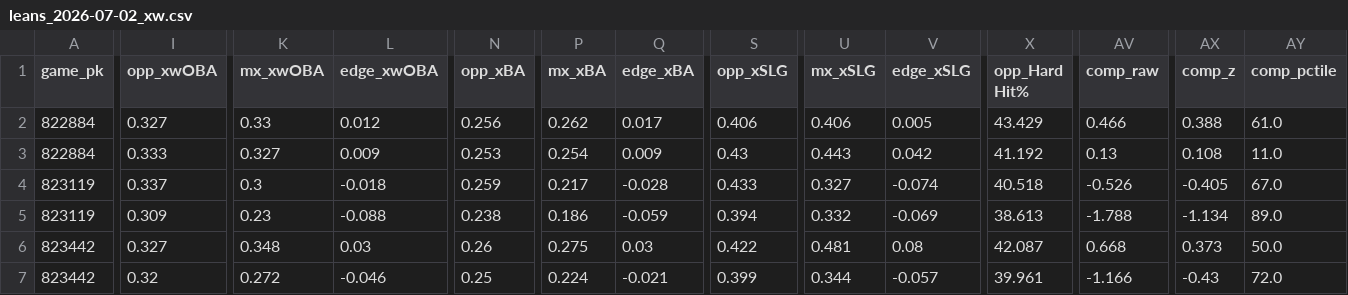
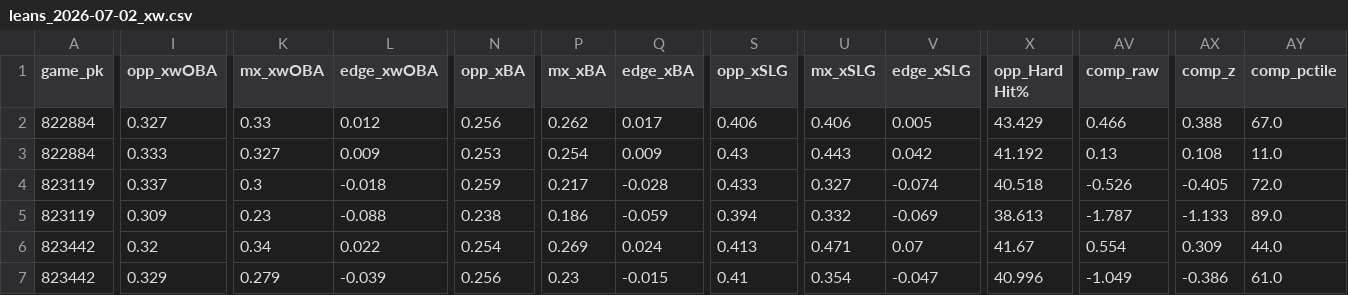
Before and after one commit to Dave356w/sports-display-renderer, a CSV file: data/leans_2026-07-02_xw.csv, drawn as a sheet; only a part is shown, gaps mark what is left out; the diff covers the shown part only; the diff names each change by its address in the sheet, - before the commit and + after, or states it on an @@ line.

```diff
--- a/data/leans_2026-07-02_xw.csv
+++ b/data/leans_2026-07-02_xw.csv
-AY2 (comp_pctile): 61.0
+AY2 (comp_pctile): 67.0
-AY4 (comp_pctile): 67.0
+AY4 (comp_pctile): 72.0
-AV5 (comp_raw): -1.788
+AV5 (comp_raw): -1.787
-AX5 (comp_z): -1.134
+AX5 (comp_z): -1.133
-I6 (opp_xwOBA): 0.327
+I6 (opp_xwOBA): 0.32
-K6 (mx_xwOBA): 0.348
+K6 (mx_xwOBA): 0.34
-L6 (edge_xwOBA): 0.03
+L6 (edge_xwOBA): 0.022
-N6 (opp_xBA): 0.26
+N6 (opp_xBA): 0.254
-P6 (mx_xBA): 0.275
+P6 (mx_xBA): 0.269
-Q6 (edge_xBA): 0.03
+Q6 (edge_xBA): 0.024
-S6 (opp_xSLG): 0.422
+S6 (opp_xSLG): 0.413
-U6 (mx_xSLG): 0.481
+U6 (mx_xSLG): 0.471
-V6 (edge_xSLG): 0.08
+V6 (edge_xSLG): 0.07
-X6 (opp_Hard Hit%): 42.087
+X6 (opp_Hard Hit%): 41.67
-AV6 (comp_raw): 0.668
+AV6 (comp_raw): 0.554
-AX6 (comp_z): 0.373
+AX6 (comp_z): 0.309
-AY6 (comp_pctile): 50.0
+AY6 (comp_pctile): 44.0
-I7 (opp_xwOBA): 0.32
+I7 (opp_xwOBA): 0.329
-K7 (mx_xwOBA): 0.272
+K7 (mx_xwOBA): 0.279
-L7 (edge_xwOBA): -0.046
+L7 (edge_xwOBA): -0.039
-N7 (opp_xBA): 0.25
+N7 (opp_xBA): 0.256
-P7 (mx_xBA): 0.224
+P7 (mx_xBA): 0.23
-Q7 (edge_xBA): -0.021
+Q7 (edge_xBA): -0.015
-S7 (opp_xSLG): 0.399
+S7 (opp_xSLG): 0.41
-U7 (mx_xSLG): 0.344
+U7 (mx_xSLG): 0.354
-V7 (edge_xSLG): -0.057
+V7 (edge_xSLG): -0.047
-X7 (opp_Hard Hit%): 39.961
+X7 (opp_Hard Hit%): 40.996
-AV7 (comp_raw): -1.166
+AV7 (comp_raw): -1.049
-AX7 (comp_z): -0.43
+AX7 (comp_z): -0.386
-AY7 (comp_pctile): 72.0
+AY7 (comp_pctile): 61.0
```
Also changed, not shown: 135 edited cells elsewhere in this file, data/leans_2026-07-02_pl.csv, data/mlb_lean_ledger.csv.
